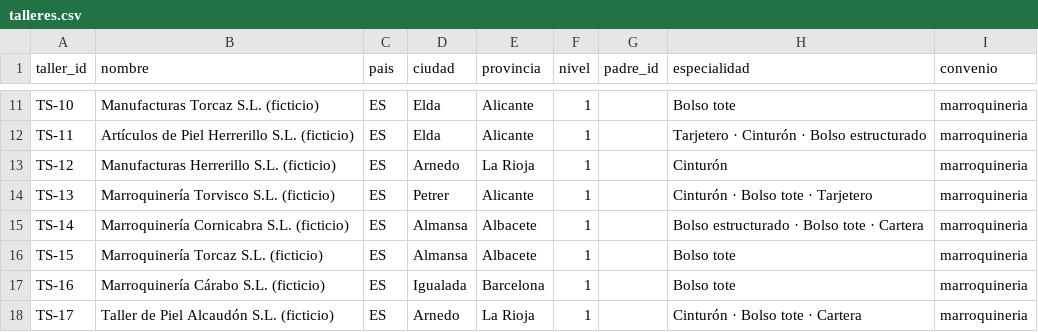
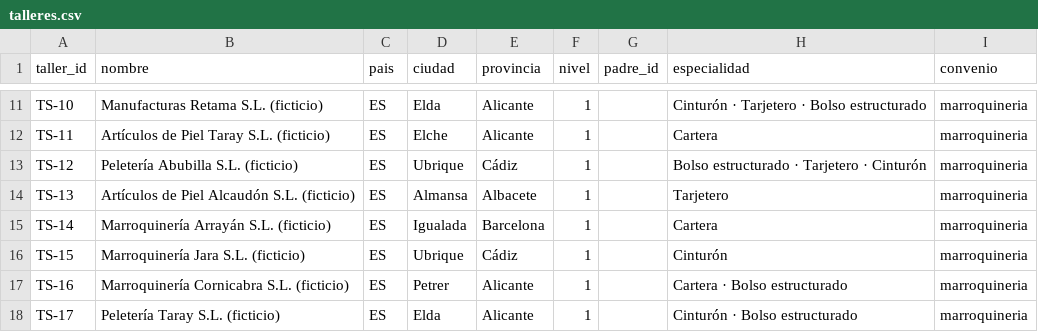
Before and after one commit to withnolan/trama-startcamp, a CSV file: trama-mvp/datos/crudo/pitch/talleres.csv, drawn as a sheet; only a part is shown, gaps mark what is left out; the diff covers the shown part only; the diff names each change by its address in the sheet, - before the commit and + after, or states it on an @@ line.

```diff
--- a/trama-mvp/datos/crudo/pitch/talleres.csv
+++ b/trama-mvp/datos/crudo/pitch/talleres.csv
-B11 (nombre): Manufacturas Torcaz S.L. (ficticio)
+B11 (nombre): Manufacturas Retama S.L. (ficticio)
-H11 (especialidad): Bolso tote
+H11 (especialidad): Cinturón · Tarjetero · Bolso estructurado
-B12 (nombre): Artículos de Piel Herrerillo S.L. (ficticio)
+B12 (nombre): Artículos de Piel Taray S.L. (ficticio)
-D12 (ciudad): Elda
+D12 (ciudad): Elche
-H12 (especialidad): Tarjetero · Cinturón · Bolso estructurado
+H12 (especialidad): Cartera
-B13 (nombre): Manufacturas Herrerillo S.L. (ficticio)
+B13 (nombre): Peletería Abubilla S.L. (ficticio)
-D13 (ciudad): Arnedo
+D13 (ciudad): Ubrique
-E13 (provincia): La Rioja
+E13 (provincia): Cádiz
-H13 (especialidad): Cinturón
+H13 (especialidad): Bolso estructurado · Tarjetero · Cinturón
-B14 (nombre): Marroquinería Torvisco S.L. (ficticio)
+B14 (nombre): Artículos de Piel Alcaudón S.L. (ficticio)
-D14 (ciudad): Petrer
+D14 (ciudad): Almansa
-E14 (provincia): Alicante
+E14 (provincia): Albacete
-H14 (especialidad): Cinturón · Bolso tote · Tarjetero
+H14 (especialidad): Tarjetero
-B15 (nombre): Marroquinería Cornicabra S.L. (ficticio)
+B15 (nombre): Marroquinería Arrayán S.L. (ficticio)
-D15 (ciudad): Almansa
+D15 (ciudad): Igualada
-E15 (provincia): Albacete
+E15 (provincia): Barcelona
-H15 (especialidad): Bolso estructurado · Bolso tote · Cartera
+H15 (especialidad): Cartera
-B16 (nombre): Marroquinería Torcaz S.L. (ficticio)
+B16 (nombre): Marroquinería Jara S.L. (ficticio)
-D16 (ciudad): Almansa
+D16 (ciudad): Ubrique
-E16 (provincia): Albacete
+E16 (provincia): Cádiz
-H16 (especialidad): Bolso tote
+H16 (especialidad): Cinturón
-B17 (nombre): Marroquinería Cárabo S.L. (ficticio)
+B17 (nombre): Marroquinería Cornicabra S.L. (ficticio)
-D17 (ciudad): Igualada
+D17 (ciudad): Petrer
-E17 (provincia): Barcelona
+E17 (provincia): Alicante
-H17 (especialidad): Bolso tote
+H17 (especialidad): Cartera · Bolso estructurado
-B18 (nombre): Taller de Piel Alcaudón S.L. (ficticio)
+B18 (nombre): Peletería Taray S.L. (ficticio)
-D18 (ciudad): Arnedo
+D18 (ciudad): Elda
-E18 (provincia): La Rioja
+E18 (provincia): Alicante
-H18 (especialidad): Cinturón · Bolso tote · Cartera
+H18 (especialidad): Cinturón · Bolso estructurado
```
Also changed, not shown: 6 added rows and 42 edited cells elsewhere in this file, trama-mvp/datos/crudo/pitch/informe_plantilla_es.csv, 26 other files.
